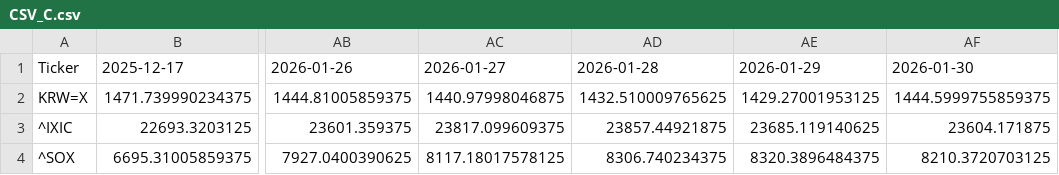
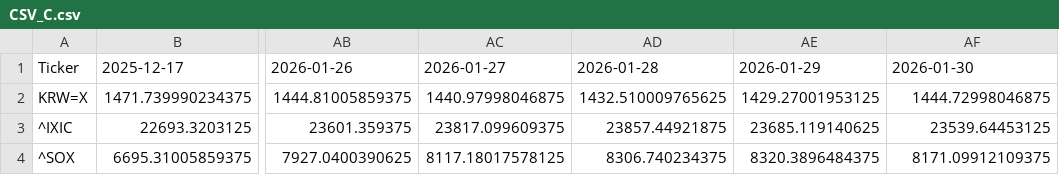
Before and after one commit to JungHoLee100/etf-data-collector, a CSV file: CSV_C.csv, drawn as a sheet; only a part is shown, gaps mark what is left out; the diff names each change by its address in the sheet, - before the commit and + after, or states it on an @@ line.

```diff
--- a/CSV_C.csv
+++ b/CSV_C.csv
-AF2: 1444.5999755859375
+AF2: 1444.72998046875
-AF3: 23604.171875
+AF3: 23539.64453125
-AF4: 8210.3720703125
+AF4: 8171.09912109375
```
Also changed, not shown: 3 other files.
